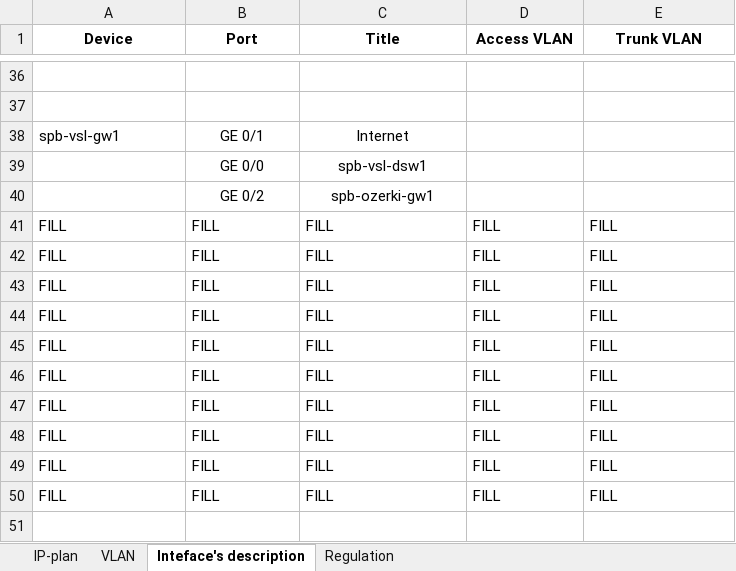
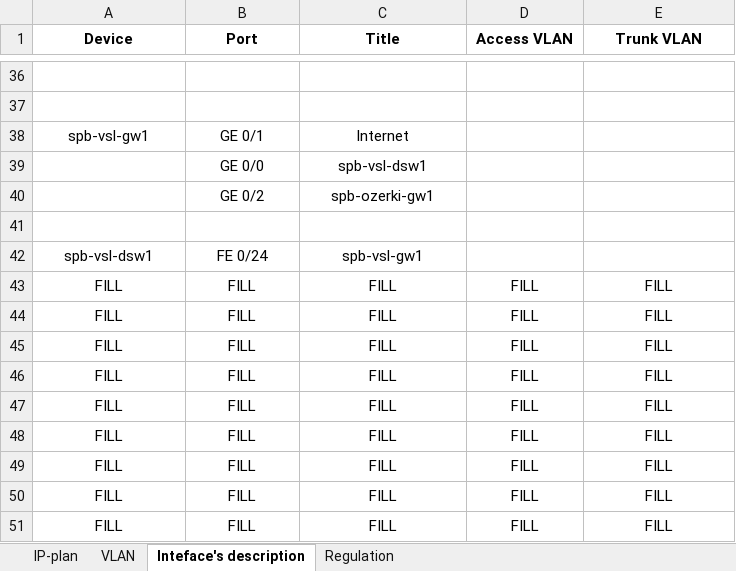
Before and after one commit to holypower777/packetTracerProject, an Excel workbook: data/documentation.xlsx, sheet Inteface's description, drawn as a sheet; only a part is shown, gaps mark what is left out; values as stored, in another font and other column widths than the file's, no borders; addresses are those after the commit; the diff names each change by its address in the sheet, - before the commit and + after, or states it on an @@ line.

```diff
--- a/data/documentation.xlsx (sheet Inteface's description)
+++ b/data/documentation.xlsx (sheet Inteface's description)
-A38 alignment: left
+A38 alignment: center
-row 41: FILL | FILL | FILL | FILL | FILL
+row 41: (empty)
+row 42: spb-vsl-dsw1 | FE 0/24 | spb-vsl-gw1
-A43:E51 alignment: left
+A43:E51 alignment: center
```
Also changed, not shown: 1 other file.
